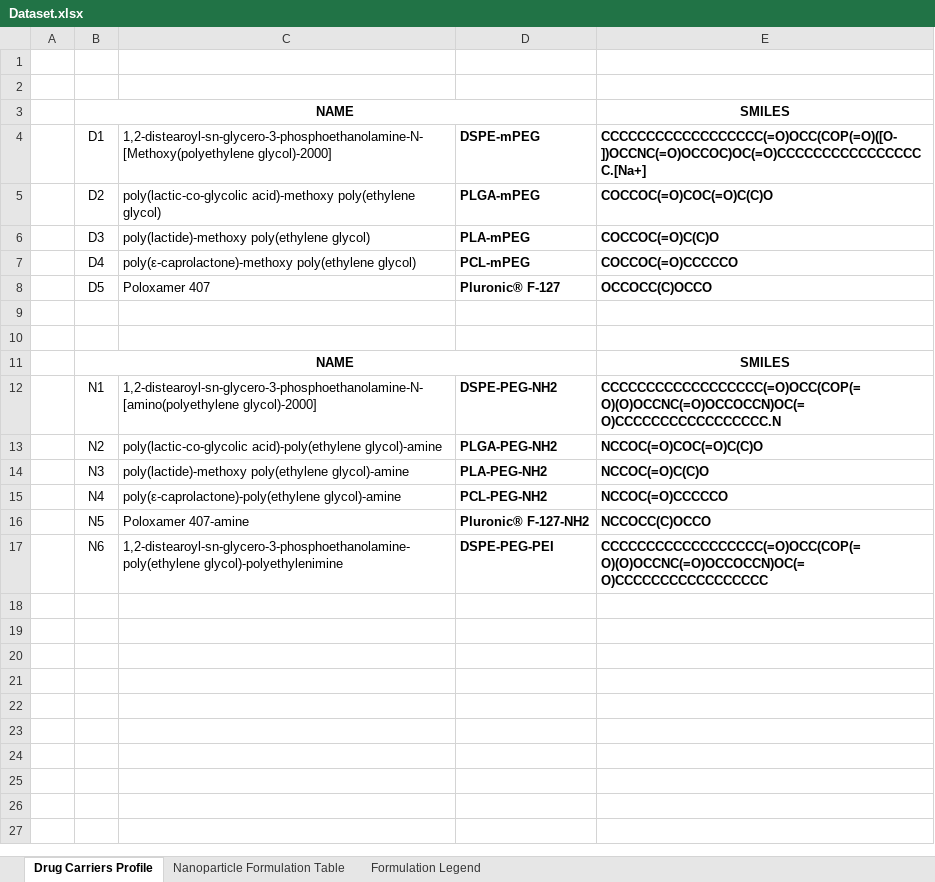
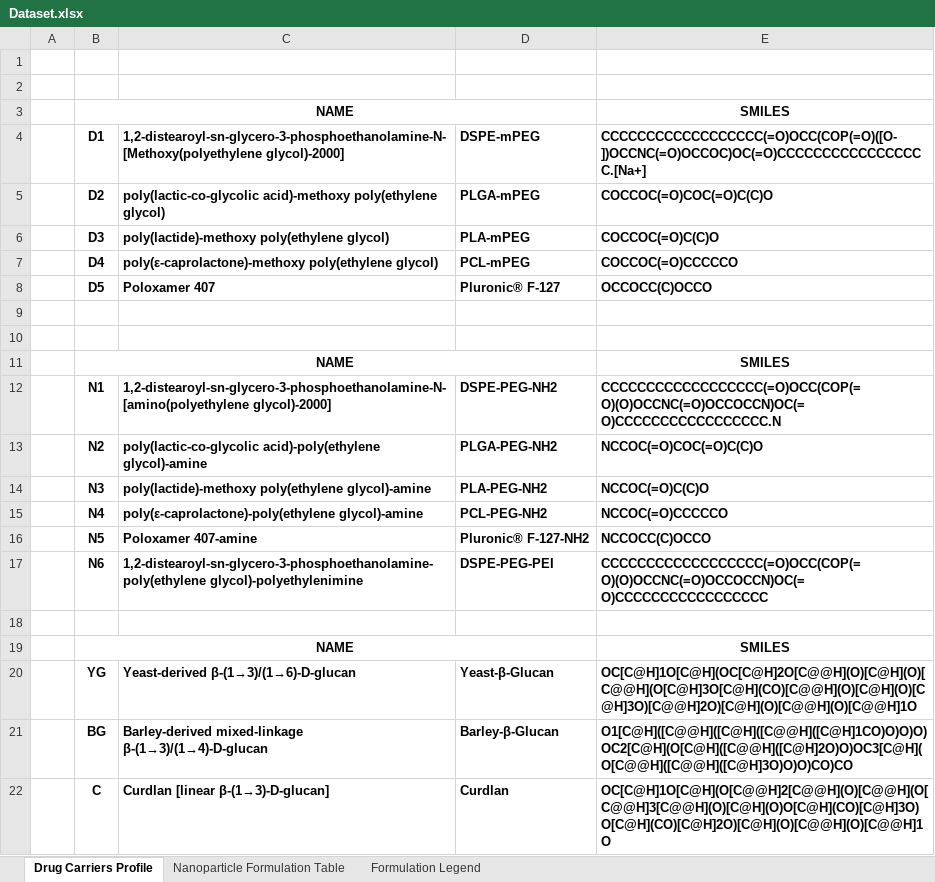
Before and after one commit to ChiaHsienHung/Nanoparticle-AI-Optimization, an Excel workbook: data/raw/Dataset.xlsx, sheet Drug Carriers Profile, drawn as a sheet; values as stored, in another font and other column widths than the file's, no borders; the diff names each change by its address in the sheet, - before the commit and + after, or states it on an @@ line.

```diff
--- a/data/raw/Dataset.xlsx (sheet Drug Carriers Profile)
+++ b/data/raw/Dataset.xlsx (sheet Drug Carriers Profile)
-B4:C8 bold: off
+B4:C8 bold: on
-B12:C17 bold: off
+B12:C17 bold: on
+row 18: (empty)
+row 19:  | NAME |  |  | SMILES
+row 20:  | YG | Yeast-derived β-(1→3)/(1→6)-D-glucan | Yeast-β-Glucan | OC[C@H]1O[C@H](OC[C@H]2O[C@@H](O)[C@H](O)[C@@H](O[C@H]3O[C@H](CO)[C@@H](O)[C@H](O)[C@H]3O)[C@@H]2O)[C@H](O)[C@@H](O)[C@@H]1O
+row 21:  | BG | Barley-derived mixed-linkage β-(1→3)/(1→4)-D-glucan | Barley-β-Glucan | O1[C@H]([C@@H]([C@H]([C@@H]([C@H]1CO)O)O)O)OC2[C@H](O[C@H]([C@@H]([C@H]2O)O)OC3[C@H](O[C@@H]([C@@H]([C@H]3O)O)O)CO)CO
+row 22:  | C | Curdlan [linear β-(1→3)-D-glucan] | Curdlan | OC[C@H]1O[C@H](O[C@@H]2[C@@H](O)[C@@H](O[C@@H]3[C@@H](O)[C@H](O)O[C@H](CO)[C@H]3O)O[C@H](CO)[C@H]2O)[C@H](O)[C@@H](O)[C@@H]1O
```
Also changed, not shown: sheet Nanoparticle Formulation Table, sheet Formulation Legend, 57 other files.
